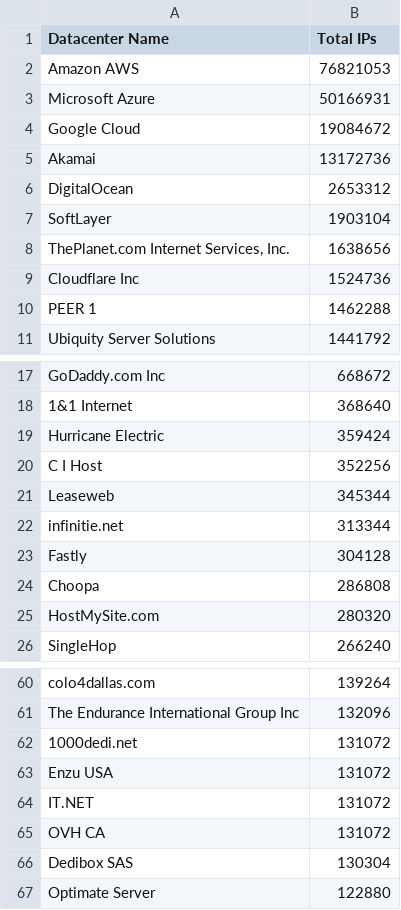
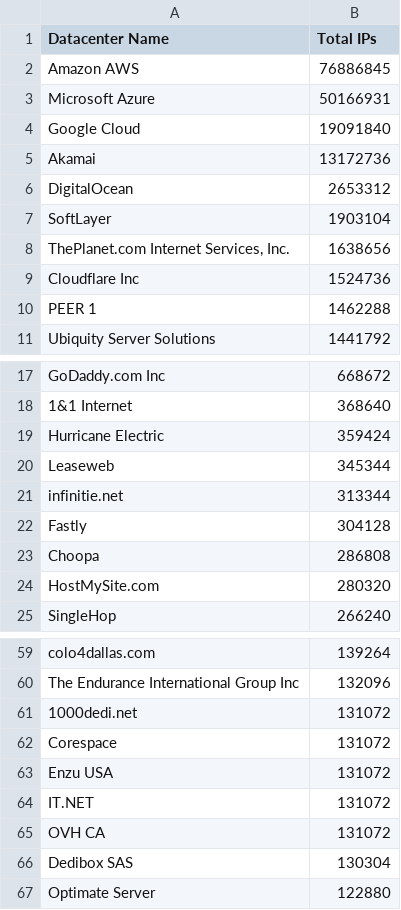
Before and after one commit to growlfm/ipcat, a CSV file: datacenters-stats.csv, drawn as a sheet; only a part is shown, gaps mark what is left out.

```diff
--- a/datacenters-stats.csv
+++ b/datacenters-stats.csv
@@ -1,5 +1,5 @@
 Datacenter Name, Total IPs
-Amazon AWS,76821053
+Amazon AWS,76886845
 Microsoft Azure,50166931
-Google Cloud,19084672
+Google Cloud,19091840
 Akamai,13172736
@@ -19,3 +19,2 @@ GoDaddy.com Inc,668672
 Hurricane Electric,359424
-C I Host,352256
 Leaseweb,345344
@@ -62,2 +61,3 @@ The Endurance International Group Inc,132096
 1000dedi.net,131072
+Corespace,131072
 Enzu USA,131072
```
Also changed, not shown: datacenters.csv.
